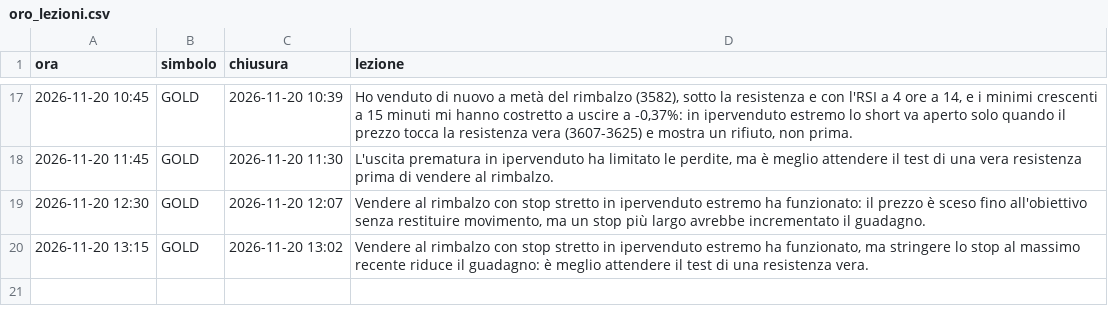
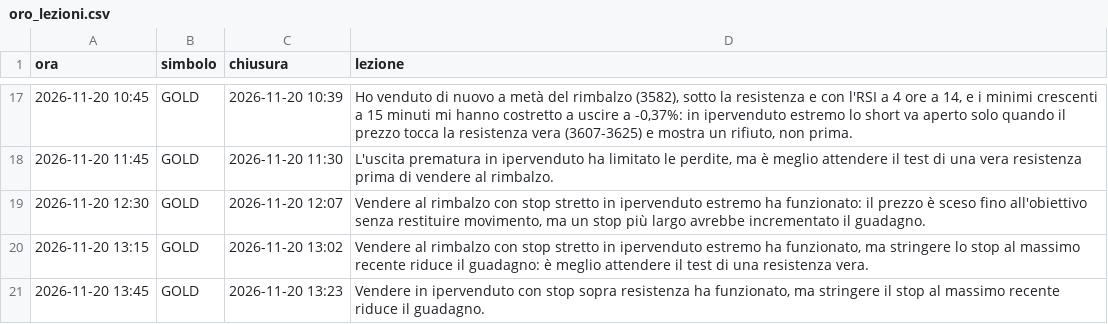
Before and after one commit to elfacvndo/timestral-bot, a CSV file: logs/oro_lezioni.csv, drawn as a sheet; only a part is shown, gaps mark what is left out; the diff names each change by its address in the sheet, - before the commit and + after, or states it on an @@ line.

```diff
--- a/logs/oro_lezioni.csv
+++ b/logs/oro_lezioni.csv
+row 21: 2026-11-20 13:45 | GOLD | 2026-11-20 13:23 | Vendere in ipervenduto con stop sopra resistenza ha funzionato, ma stringere il stop al massimo recente riduce il guadagno.
```
Also changed, not shown: logs/oro_decisioni.csv, 2 other files.
